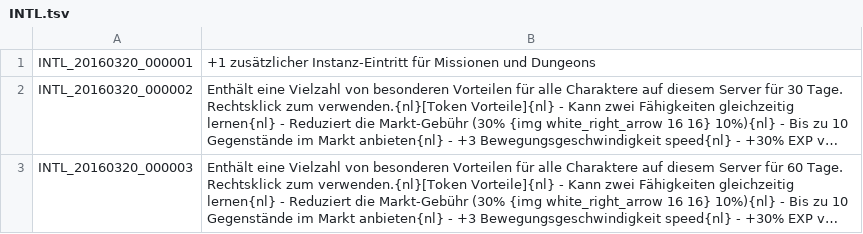
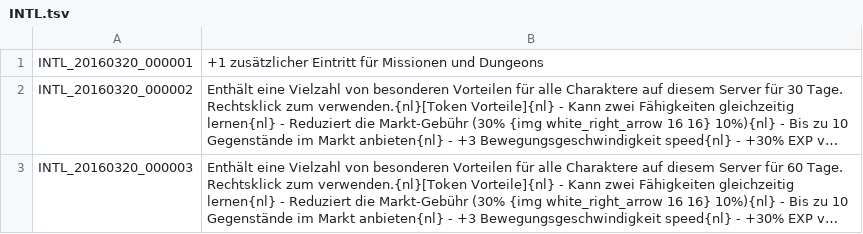
Before and after one commit to Triky313/TreeOfSavior-GermanTranslation, a TSV file: INTL.tsv, drawn as a sheet; only a part is shown; long unchanged cells end in …; the diff names each change by its address in the sheet, - before the commit and + after, or states it on an @@ line.

```diff
--- a/INTL.tsv
+++ b/INTL.tsv
-B1: +1 zusätzlicher Instanz-Eintritt für Missionen…
+B1: +1 zusätzlicher Eintritt für Missionen…
```
Also changed, not shown: SKILL.tsv, UI.tsv, 2 other files.
